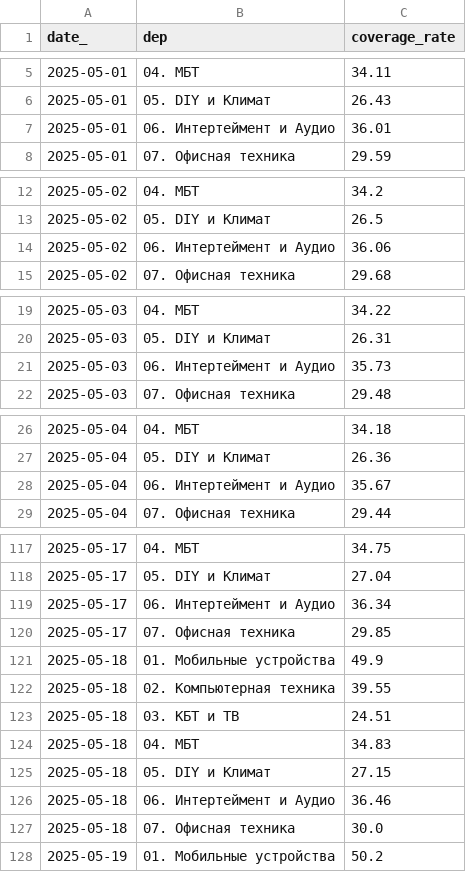
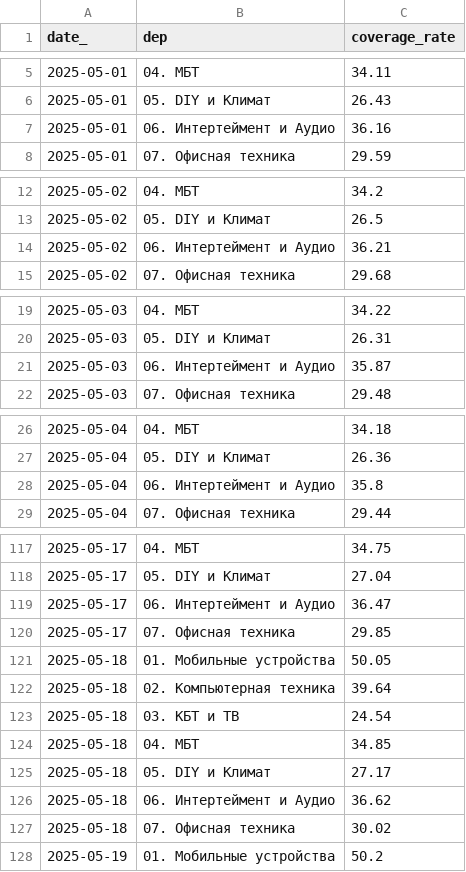
Before and after one commit to bors1n/tp_dash, a CSV file: dep_coverage.csv, drawn as a sheet; only a part is shown, gaps mark what is left out; the diff covers the shown part only.

```diff
--- a/dep_coverage.csv
+++ b/dep_coverage.csv
@@ -6,3 +6,3 @@ date_,dep,coverage_rate
 2025-05-01,05. DIY и Климат,26.43
-2025-05-01,06. Интертеймент и Аудио,36.01
+2025-05-01,06. Интертеймент и Аудио,36.16
 2025-05-01,07. Офисная техника,29.59
@@ -13,3 +13,3 @@ date_,dep,coverage_rate
 2025-05-02,05. DIY и Климат,26.5
-2025-05-02,06. Интертеймент и Аудио,36.06
+2025-05-02,06. Интертеймент и Аудио,36.21
 2025-05-02,07. Офисная техника,29.68
@@ -20,3 +20,3 @@ date_,dep,coverage_rate
 2025-05-03,05. DIY и Климат,26.31
-2025-05-03,06. Интертеймент и Аудио,35.73
+2025-05-03,06. Интертеймент и Аудио,35.87
 2025-05-03,07. Офисная техника,29.48
@@ -27,3 +27,3 @@ date_,dep,coverage_rate
 2025-05-04,05. DIY и Климат,26.36
-2025-05-04,06. Интертеймент и Аудио,35.67
+2025-05-04,06. Интертеймент и Аудио,35.8
 2025-05-04,07. Офисная техника,29.44
@@ -118,11 +118,11 @@ date_,dep,coverage_rate
 2025-05-17,05. DIY и Климат,27.04
-2025-05-17,06. Интертеймент и Аудио,36.34
+2025-05-17,06. Интертеймент и Аудио,36.47
 2025-05-17,07. Офисная техника,29.85
-2025-05-18,01. Мобильные устройства,49.9
-2025-05-18,02. Компьютерная техника,39.55
-2025-05-18,03. КБТ и ТВ,24.51
-2025-05-18,04. МБТ,34.83
-2025-05-18,05. DIY и Климат,27.15
-2025-05-18,06. Интертеймент и Аудио,36.46
-2025-05-18,07. Офисная техника,30.0
+2025-05-18,01. Мобильные устройства,50.05
+2025-05-18,02. Компьютерная техника,39.64
+2025-05-18,03. КБТ и ТВ,24.54
+2025-05-18,04. МБТ,34.85
+2025-05-18,05. DIY и Климат,27.17
+2025-05-18,06. Интертеймент и Аудио,36.62
+2025-05-18,07. Офисная техника,30.02
 2025-05-19,01. Мобильные устройства,50.2
```
Also changed, not shown: 28 added rows and 29 edited cells elsewhere in this file, div_coverage.csv, div_static_metrics.csv, 2 other files.
